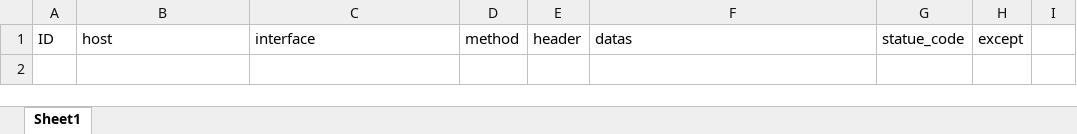
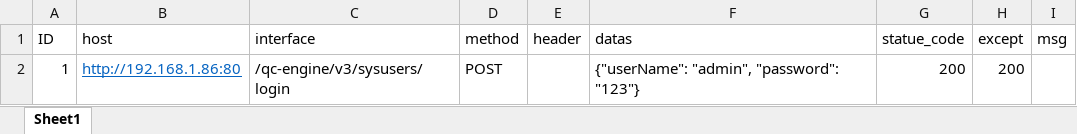
Before and after one commit to xuexieweilai/gx-interface, an Excel workbook: data/Case.xlsx, sheet Sheet1, drawn as a sheet; values as stored, in another font and other column widths than the file's, no borders; the diff names each change by its address in the sheet, - before the commit and + after, or states it on an @@ line.

Commit message:
rename function name and rewrite the function

```diff
--- a/data/Case.xlsx (sheet Sheet1)
+++ b/data/Case.xlsx (sheet Sheet1)
-I1: (empty)
+I1: msg
+row 2: 1 | http://192.168.1.86:80 | /qc-engine/v3/sysusers/login | POST |  | {"userName": "admin", "password": "123"} | 200 | 200
```
Also changed, not shown: 7 other files.
